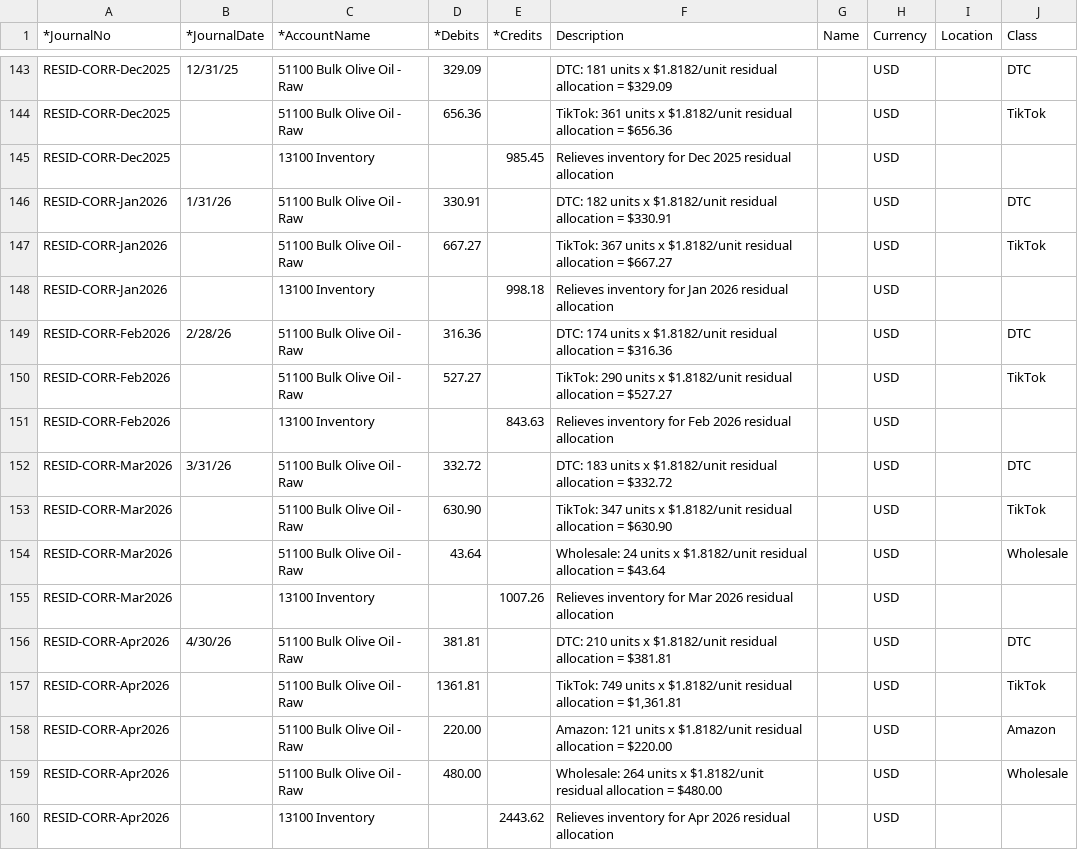
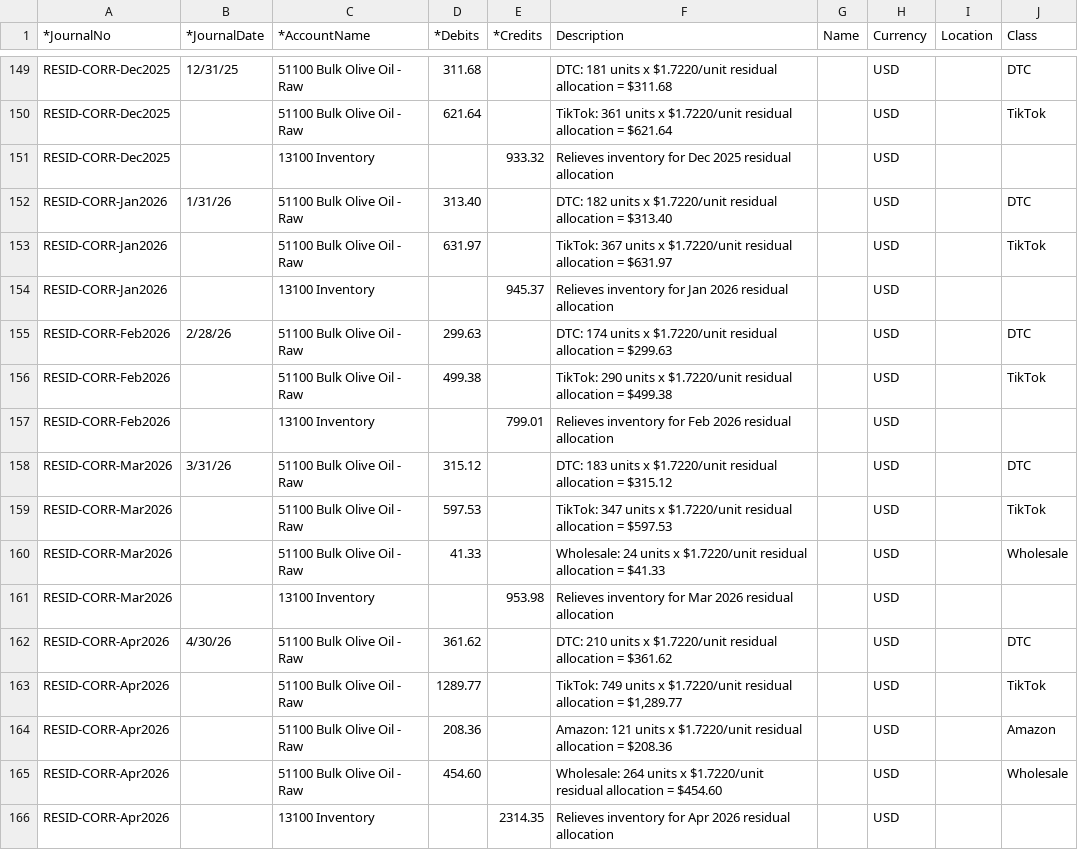
Before and after one commit to jbarbalaco22-boop/nonnas-shared, a CSV file: cogs_correction_je_import.csv, drawn as a sheet; only a part is shown, gaps mark what is left out; addresses are those after the commit; the diff covers the shown part only; the diff names each change by its address in the sheet, - before the commit and + after, or states it on an @@ line.

```diff
--- a/cogs_correction_je_import.csv
+++ b/cogs_correction_je_import.csv
-D149 (*Debits): 329.09
+D149 (*Debits): 311.68
-F149 (Description): …units x $1.8182/unit residual allocation = $329.09
+F149 (Description): …units x $1.7220/unit residual allocation = $311.68
-D150 (*Debits): 656.36
+D150 (*Debits): 621.64
-F150 (Description): …units x $1.8182/unit residual allocation = $656.36
+F150 (Description): …units x $1.7220/unit residual allocation = $621.64
-E151 (*Credits): 985.45
+E151 (*Credits): 933.32
-D152 (*Debits): 330.91
+D152 (*Debits): 313.40
-F152 (Description): …units x $1.8182/unit residual allocation = $330.91
+F152 (Description): …units x $1.7220/unit residual allocation = $313.40
-D153 (*Debits): 667.27
+D153 (*Debits): 631.97
-F153 (Description): …units x $1.8182/unit residual allocation = $667.27
+F153 (Description): …units x $1.7220/unit residual allocation = $631.97
-E154 (*Credits): 998.18
+E154 (*Credits): 945.37
-D155 (*Debits): 316.36
+D155 (*Debits): 299.63
-F155 (Description): …units x $1.8182/unit residual allocation = $316.36
+F155 (Description): …units x $1.7220/unit residual allocation = $299.63
-D156 (*Debits): 527.27
+D156 (*Debits): 499.38
-F156 (Description): …units x $1.8182/unit residual allocation = $527.27
+F156 (Description): …units x $1.7220/unit residual allocation = $499.38
-E157 (*Credits): 843.63
+E157 (*Credits): 799.01
-D158 (*Debits): 332.72
+D158 (*Debits): 315.12
-F158 (Description): …units x $1.8182/unit residual allocation = $332.72
+F158 (Description): …units x $1.7220/unit residual allocation = $315.12
-D159 (*Debits): 630.90
+D159 (*Debits): 597.53
-F159 (Description): …units x $1.8182/unit residual allocation = $630.90
+F159 (Description): …units x $1.7220/unit residual allocation = $597.53
-D160 (*Debits): 43.64
+D160 (*Debits): 41.33
-F160 (Description): …units x $1.8182/unit residual allocation = $43.64
+F160 (Description): …units x $1.7220/unit residual allocation = $41.33
-E161 (*Credits): 1007.26
+E161 (*Credits): 953.98
-D162 (*Debits): 381.81
+D162 (*Debits): 361.62
-F162 (Description): …units x $1.8182/unit residual allocation = $381.81
+F162 (Description): …units x $1.7220/unit residual allocation = $361.62
-D163 (*Debits): 1361.81
+D163 (*Debits): 1289.77
-F163 (Description): …units x $1.8182/unit residual allocation = $1,361.81
+F163 (Description): …units x $1.7220/unit residual allocation = $1,289.77
-D164 (*Debits): 220.00
+D164 (*Debits): 208.36
-F164 (Description): …units x $1.8182/unit residual allocation = $220.00
+F164 (Description): …units x $1.7220/unit residual allocation = $208.36
-D165 (*Debits): 480.00
+D165 (*Debits): 454.60
-F165 (Description): …units x $1.8182/unit residual allocation = $480.00
+F165 (Description): …units x $1.7220/unit residual allocation = $454.60
-E166 (*Credits): 2443.62
+E166 (*Credits): 2314.35
```
Also changed, not shown: 6 added rows and 79 edited cells elsewhere in this file, cogs_correction_monthly_entries.csv.
